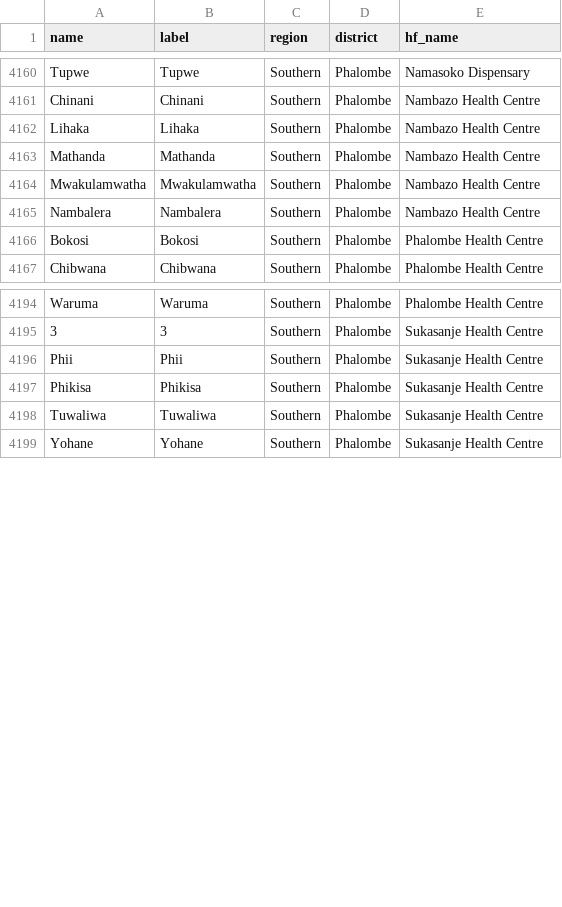
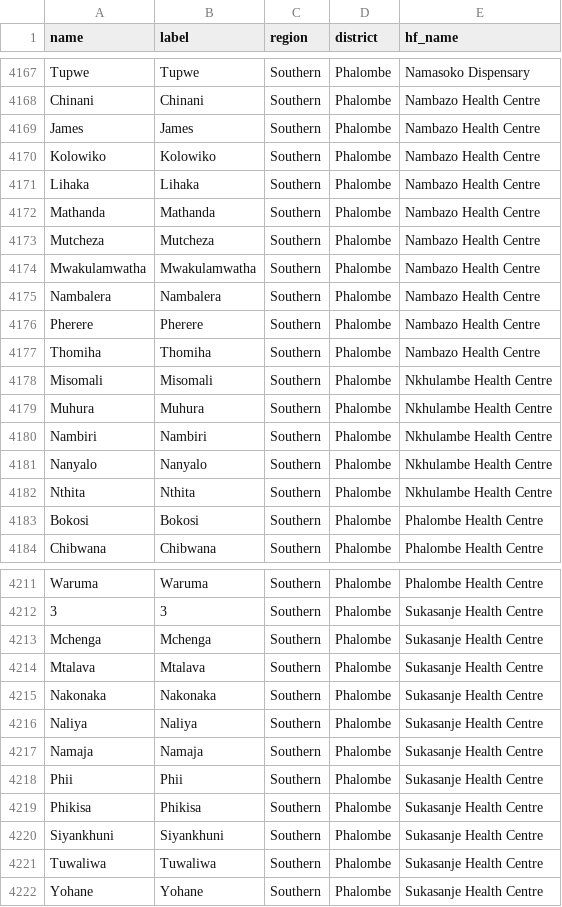
Before and after one commit to shinobi-hunter/kobo-media, a CSV file: village_configuration/catchment_areas.csv, drawn as a sheet; only a part is shown, gaps mark what is left out; the diff covers the shown part only.

Commit message:
Sync Sorted Media

```diff
--- a/village_configuration/catchment_areas.csv
+++ b/village_configuration/catchment_areas.csv
@@ -4161,6 +4168,16 @@
 "Chinani","Chinani","Southern","Phalombe","Nambazo Health Centre"
+"James","James","Southern","Phalombe","Nambazo Health Centre"
+"Kolowiko","Kolowiko","Southern","Phalombe","Nambazo Health Centre"
 "Lihaka","Lihaka","Southern","Phalombe","Nambazo Health Centre"
 "Mathanda","Mathanda","Southern","Phalombe","Nambazo Health Centre"
+"Mutcheza","Mutcheza","Southern","Phalombe","Nambazo Health Centre"
 "Mwakulamwatha","Mwakulamwatha","Southern","Phalombe","Nambazo Health Centre"
 "Nambalera","Nambalera","Southern","Phalombe","Nambazo Health Centre"
+"Pherere","Pherere","Southern","Phalombe","Nambazo Health Centre"
+"Thomiha","Thomiha","Southern","Phalombe","Nambazo Health Centre"
+"Misomali","Misomali","Southern","Phalombe","Nkhulambe Health Centre"
+"Muhura","Muhura","Southern","Phalombe","Nkhulambe Health Centre"
+"Nambiri","Nambiri","Southern","Phalombe","Nkhulambe Health Centre"
+"Nanyalo","Nanyalo","Southern","Phalombe","Nkhulambe Health Centre"
+"Nthita","Nthita","Southern","Phalombe","Nkhulambe Health Centre"
 "Bokosi","Bokosi","Southern","Phalombe","Phalombe Health Centre"
@@ -4195,4 +4212,10 @@
 "3","3","Southern","Phalombe","Sukasanje Health Centre"
+"Mchenga","Mchenga","Southern","Phalombe","Sukasanje Health Centre"
+"Mtalava","Mtalava","Southern","Phalombe","Sukasanje Health Centre"
+"Nakonaka","Nakonaka","Southern","Phalombe","Sukasanje Health Centre"
+"Naliya","Naliya","Southern","Phalombe","Sukasanje Health Centre"
+"Namaja","Namaja","Southern","Phalombe","Sukasanje Health Centre"
 "Phii","Phii","Southern","Phalombe","Sukasanje Health Centre"
 "Phikisa","Phikisa","Southern","Phalombe","Sukasanje Health Centre"
+"Siyankhuni","Siyankhuni","Southern","Phalombe","Sukasanje Health Centre"
 "Tuwaliwa","Tuwaliwa","Southern","Phalombe","Sukasanje Health Centre"
```
Also changed, not shown: 9 added rows and 2 removed rows elsewhere in this file.
